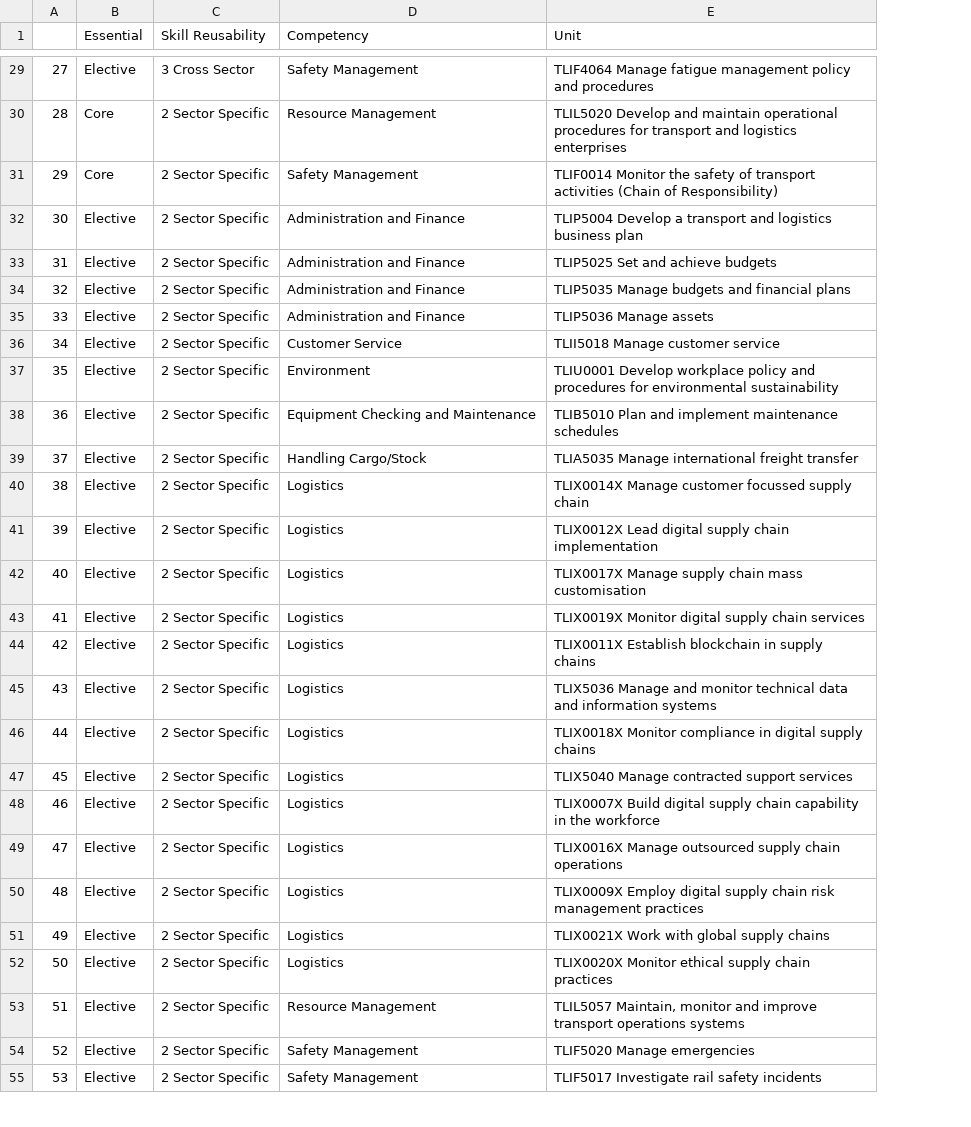
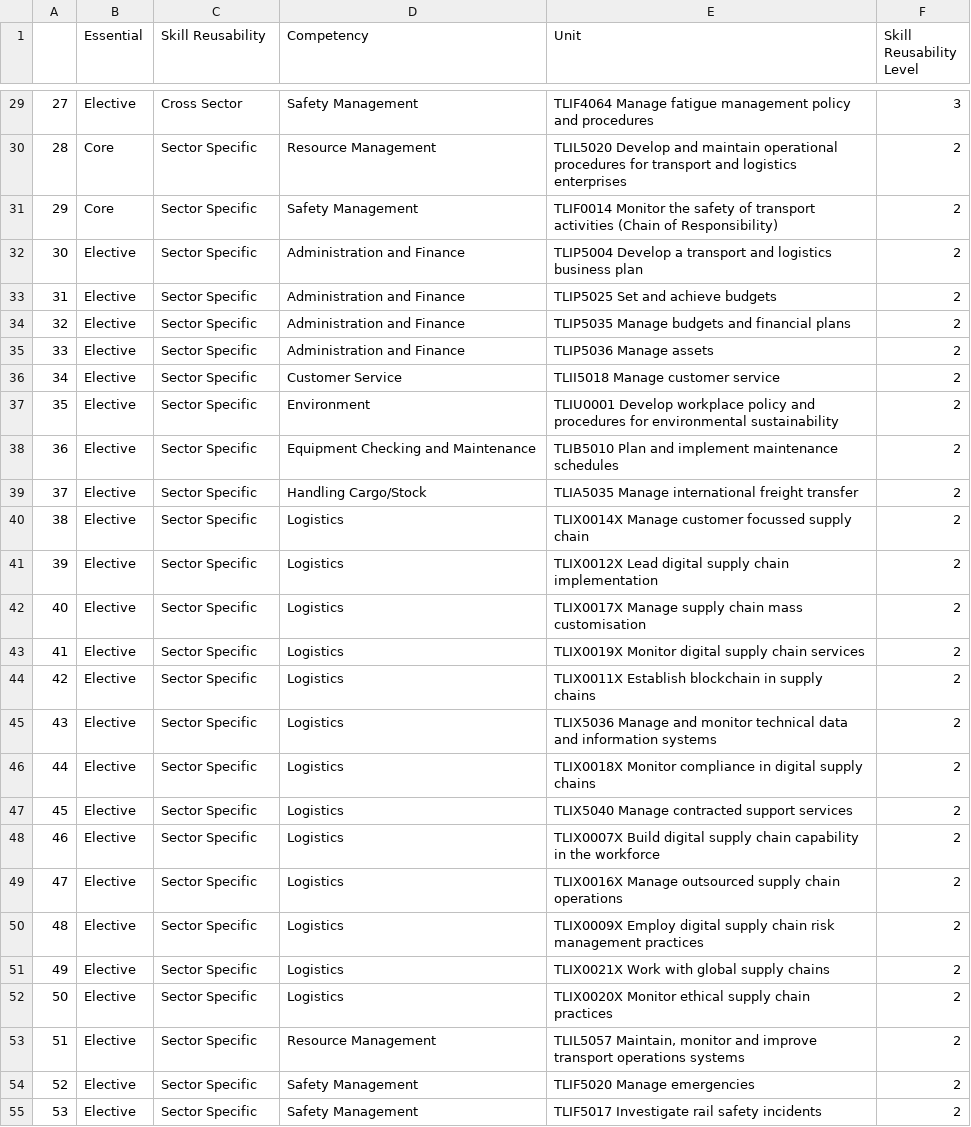
Before and after one commit to dangermonger/diplogprofile, a CSV file: DipLogCSV.csv, drawn as a sheet; only a part is shown, gaps mark what is left out; the diff covers the shown part only; the diff names each change by its address in the sheet, - before the commit and + after, or states it on an @@ line.

```diff
--- a/DipLogCSV.csv
+++ b/DipLogCSV.csv
+column F (Skill Reusability Level), rows 29-55: 3 | 2 | 2 | 2 | 2 | 2 | 2 | 2 | 2 | 2 | 2 | 2 | 2 | 2 | 2 | 2 | 2 | 2 | 2 | 2 | 2 | 2 | 2 | 2 | 2 | 2 | 2
-C29 (Skill Reusability): 3 Cross Sector
+C29 (Skill Reusability): Cross Sector
-C30:C55 (Skill Reusability): 2 Sector Specific
+C30:C55 (Skill Reusability): Sector Specific
```
Also changed, not shown: 40 edited cells elsewhere in this file.
